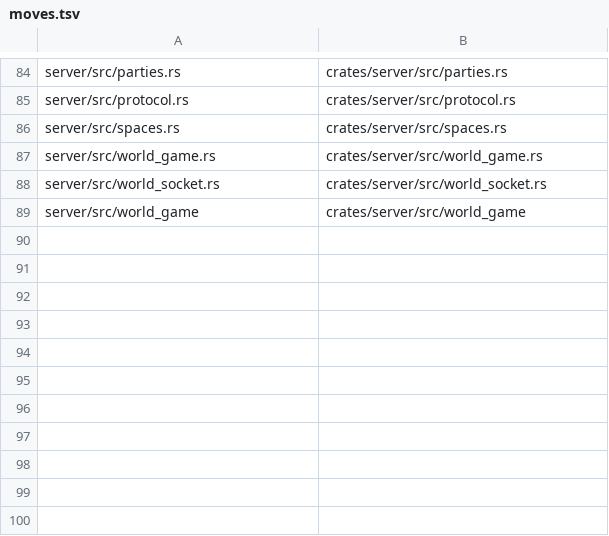
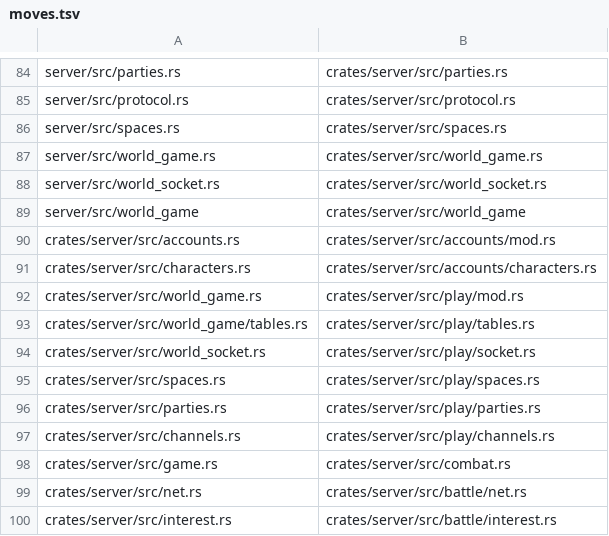
Before and after one commit to philip-pandoscape/ruina_the_game, a TSV file: .plans/refactor/moves.tsv, drawn as a sheet; only a part is shown, gaps mark what is left out; the diff names each change by its address in the sheet, - before the commit and + after, or states it on an @@ line.

Commit message:
The server in areas: accounts/ (accounts and sessions, characters), play/ (Emberholm online: each channel's game, every party's copy of a dungeon, parties, the channels' residents, the mini-game tables, a player's connection), battle/ (the PvP battlefield's loop, moved out of main.rs, its interest grid and networking, fenced in until it becomes a developer zone), and at the root combat.rs (game.rs: players fighting, with lag compensation, for the world and the battlefield), protocol.rs, db.rs and http.rs; main.rs only starts things (123 lines, was 394) and lib.rs says what each area is. Moved with tools/refactor/moves.mjs, the Rust paths to them and the comments naming them after. The Rust tests and the 70 integration tests that start servers pass

```diff
--- a/.plans/refactor/moves.tsv
+++ b/.plans/refactor/moves.tsv
+row 90: crates/server/src/accounts.rs | crates/server/src/accounts/mod.rs
+row 91: crates/server/src/characters.rs | crates/server/src/accounts/characters.rs
+row 92: crates/server/src/world_game.rs | crates/server/src/play/mod.rs
+row 93: crates/server/src/world_game/tables.rs | crates/server/src/play/tables.rs
+row 94: crates/server/src/world_socket.rs | crates/server/src/play/socket.rs
+row 95: crates/server/src/spaces.rs | crates/server/src/play/spaces.rs
+row 96: crates/server/src/parties.rs | crates/server/src/play/parties.rs
+row 97: crates/server/src/channels.rs | crates/server/src/play/channels.rs
+row 98: crates/server/src/game.rs | crates/server/src/combat.rs
+row 99: crates/server/src/net.rs | crates/server/src/battle/net.rs
+row 100: crates/server/src/interest.rs | crates/server/src/battle/interest.rs
```
Also changed, not shown: 51 other files.
